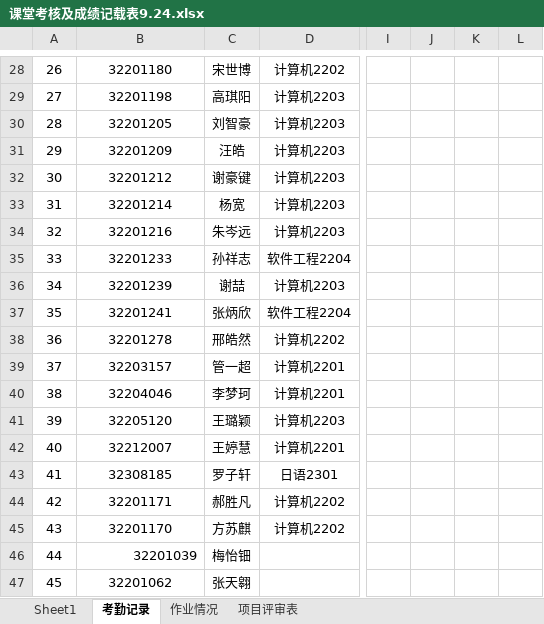
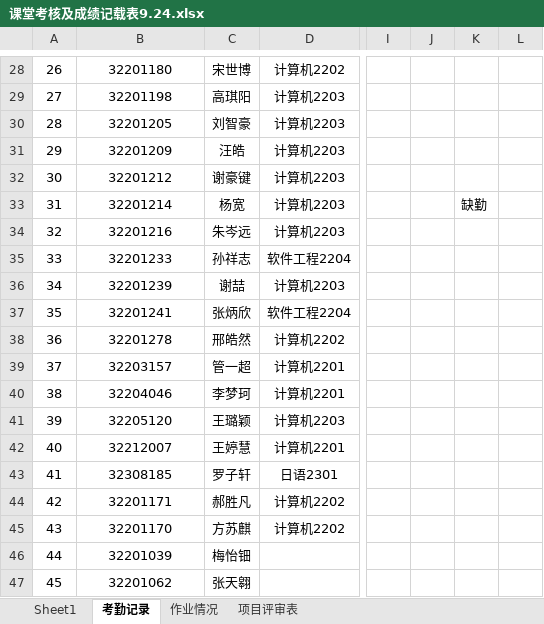
Before and after one commit to Tianmua0/2024-, an Excel workbook: 2024软件工程数据统计/课堂考核及成绩记载表9.24.xlsx, sheet 考勤记录, drawn as a sheet; only a part is shown, gaps mark what is left out; values as stored, in another font and other column widths than the file's, no borders; the diff names each change by its address in the sheet, - before the commit and + after, or states it on an @@ line.

```diff
--- a/2024软件工程数据统计/课堂考核及成绩记载表9.24.xlsx (sheet 考勤记录)
+++ b/2024软件工程数据统计/课堂考核及成绩记载表9.24.xlsx (sheet 考勤记录)
-K33: (empty)
+K33: 缺勤
-B46 alignment: right
+B46 alignment: center
```
Also changed, not shown: sheet 作业情况, sheet 项目评审表.
